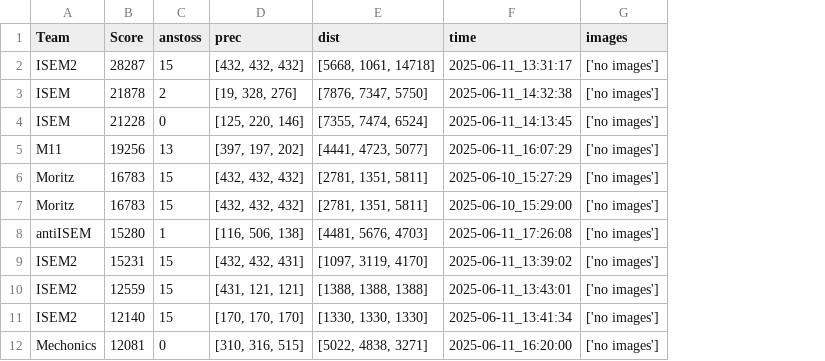
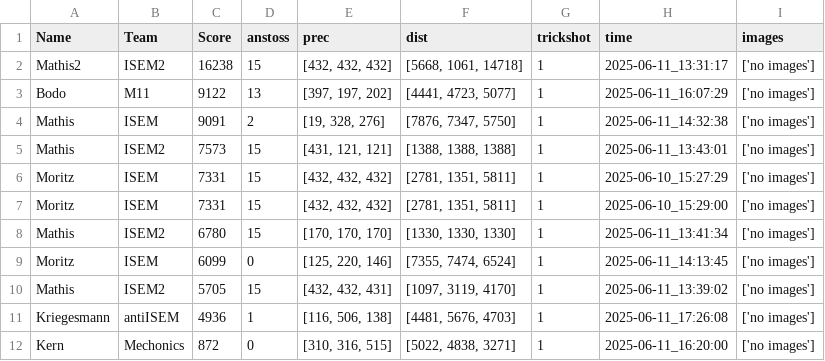
Before and after one commit to ISEM-TUHH/billard-game-module, a CSV file: Game/storage/KP2-fulltable.csv, drawn as a sheet; removed rows and columns are numbered as before the commit, all else as after; the diff names each change by its address in the sheet, - before the commit and + after, or states it on an @@ line.

Commit message:
Added long term support for different scoring functions and changed GameImage

```diff
--- a/Game/storage/KP2-fulltable.csv
+++ b/Game/storage/KP2-fulltable.csv
+column A (Name), rows 2-3: Mathis2 | Bodo; row 5: Mathis; row 8: Mathis; row 12: Kern
+column G (trickshot), rows 2-3: 1 | 1; row 5: 1; row 8: 1; row 12: 1
-C2 (Score): 28287
+C2 (Score): 16238
-row 3: ISEM | 21878 | 2 | [19, 328, 276] | [7876, 7347, 5750] | 2025-06-11_14:32:38 | ['no images']
-row 4: ISEM | 21228 | 0 | [125, 220, 146] | [7355, 7474, 6524] | 2025-06-11_14:13:45 | ['no images']
-C3 (Score): 19256
+C3 (Score): 9122
-row 6: Moritz | 16783 | 15 | [432, 432, 432] | [2781, 1351, 5811] | 2025-06-10_15:27:29 | ['no images']
-row 7: Moritz | 16783 | 15 | [432, 432, 432] | [2781, 1351, 5811] | 2025-06-10_15:29:00 | ['no images']
-row 8: antiISEM | 15280 | 1 | [116, 506, 138] | [4481, 5676, 4703] | 2025-06-11_17:26:08 | ['no images']
-row 9: ISEM2 | 15231 | 15 | [432, 432, 431] | [1097, 3119, 4170] | 2025-06-11_13:39:02 | ['no images']
+row 4: Mathis | ISEM | 9091 | 2 | [19, 328, 276] | [7876, 7347, 5750] | 1 | 2025-06-11_14:32:38 | ['no images']
-C5 (Score): 12559
+C5 (Score): 7573
+row 6: Moritz | ISEM | 7331 | 15 | [432, 432, 432] | [2781, 1351, 5811] | 1 | 2025-06-10_15:27:29 | ['no images']
+row 7: Moritz | ISEM | 7331 | 15 | [432, 432, 432] | [2781, 1351, 5811] | 1 | 2025-06-10_15:29:00 | ['no images']
-C8 (Score): 12140
+C8 (Score): 6780
+row 9: Moritz | ISEM | 6099 | 0 | [125, 220, 146] | [7355, 7474, 6524] | 1 | 2025-06-11_14:13:45 | ['no images']
+row 10: Mathis | ISEM2 | 5705 | 15 | [432, 432, 431] | [1097, 3119, 4170] | 1 | 2025-06-11_13:39:02 | ['no images']
+row 11: Kriegesmann | antiISEM | 4936 | 1 | [116, 506, 138] | [4481, 5676, 4703] | 1 | 2025-06-11_17:26:08 | ['no images']
-C12 (Score): 12081
+C12 (Score): 872
```
Also changed, not shown: 9 other files.
